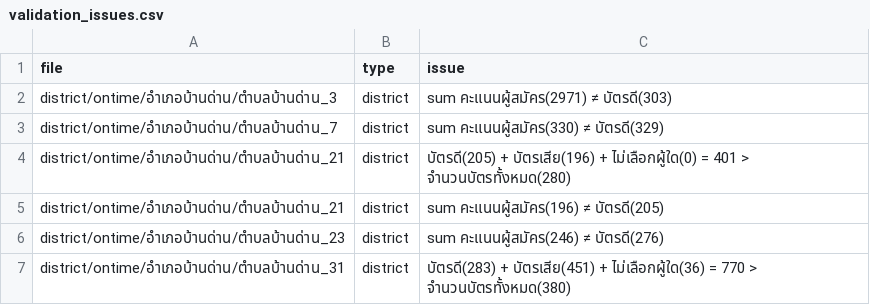
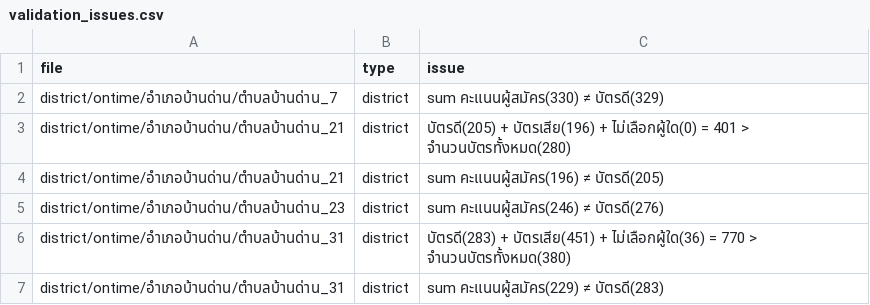
Before and after one commit to polar-bear-cu/dsde-buriram-1, a CSV file: validation_issues.csv, drawn as a sheet; only a part is shown; the shorter side is filled out with more unchanged rows.

Commit message:
fix: district ontime บ้านด่าน บ้านด่าน 3

```diff
--- a/validation_issues.csv
+++ b/validation_issues.csv
@@ -1,3 +1,2 @@
 file,type,issue
-district/ontime/อำเภอบ้านด่าน/ตำบลบ้านด่าน_3,district,sum คะแนนผู้สมัคร(2971) ≠ บัตรดี(303)
 district/ontime/อำเภอบ้านด่าน/ตำบลบ้านด่าน_7,district,sum คะแนนผู้สมัคร(330) ≠ บัตรดี(329)
```
Also changed, not shown: 2 other files.
